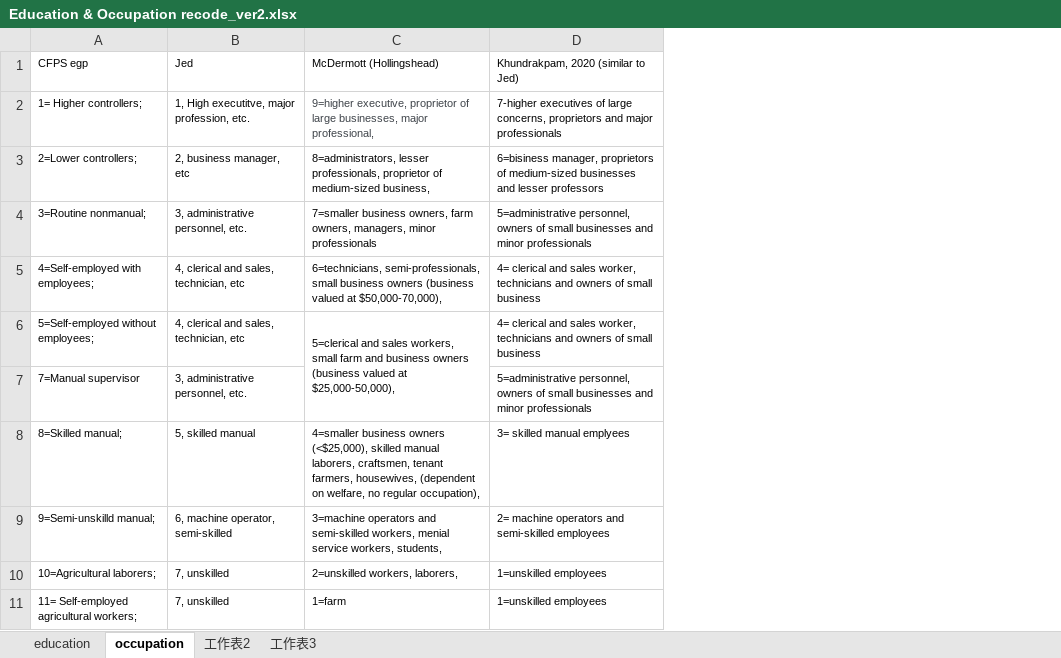
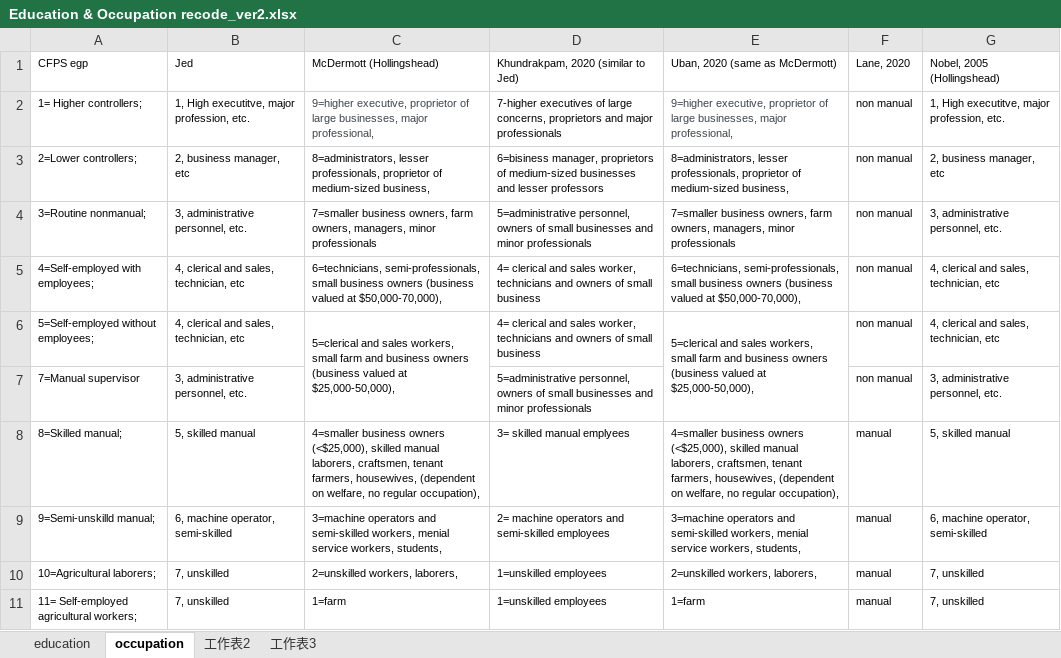
Before and after one commit to caiyuqing/Flexibility_SES, an Excel workbook: Education & Occupation recode_ver2.xlsx, sheet occupation, drawn as a sheet; only a part is shown; values as stored, in another font and other column widths than the file's, no borders; the diff names each change by its address in the sheet, - before the commit and + after, or states it on an @@ line.

Commit message:
update education and occupation record

```diff
--- a/Education & Occupation recode_ver2.xlsx (sheet occupation)
+++ b/Education & Occupation recode_ver2.xlsx (sheet occupation)
+column E, rows 1-11: Uban, 2020 (same as McDermott) | 9=higher executive, proprietor of large businesses, major professional, | 8=administrators, lesser professionals, proprietor of medium-sized business, | 7=smaller business owners, farm owners, managers, minor professionals | 6=technicians, semi-professionals, small business owners (business valued at $50,000-70,000), | 5=clerical and sales workers, small farm and business owners (business valued at $25,000-50,000), |  | 4=smaller business owners (<$25,000), skilled manual laborers, craftsmen, tenant farmers, housewives, (dependent on welfare, no regular occupation), | 3=machine operators and semi-skilled workers, menial service workers, students, | 2=unskilled workers, laborers, | 1=farm
+column F, rows 1-11: Lane, 2020 | non manual | non manual | non manual | non manual | non manual | non manual | manual | manual | manual | manual
+column G, rows 1-11: Nobel, 2005 (Hollingshead) | 1, High executitve, major profession, etc. | 2, business manager, etc | 3, administrative personnel, etc. | 4, clerical and sales, technician, etc | 4, clerical and sales, technician, etc | 3, administrative personnel, etc. | 5, skilled manual | 6, machine operator, semi-skilled | 7, unskilled | 7, unskilled
```
Also changed, not shown: sheet education.
